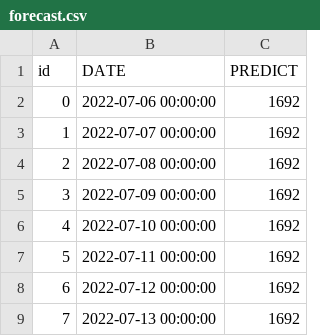
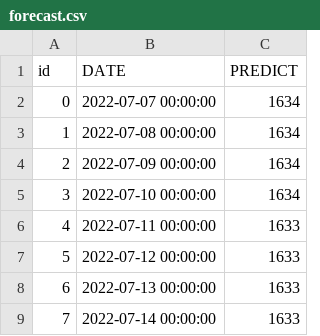
Before and after one commit to lablnet/covid19, a CSV file: web/public/data/forecast.csv, drawn as a sheet.

```diff
--- a/web/public/data/forecast.csv
+++ b/web/public/data/forecast.csv
@@ -1,9 +1,9 @@
 id,DATE,PREDICT
-0,2022-07-06 00:00:00,1692
-1,2022-07-07 00:00:00,1692
-2,2022-07-08 00:00:00,1692
-3,2022-07-09 00:00:00,1692
-4,2022-07-10 00:00:00,1692
-5,2022-07-11 00:00:00,1692
-6,2022-07-12 00:00:00,1692
-7,2022-07-13 00:00:00,1692
+0,2022-07-07 00:00:00,1634
+1,2022-07-08 00:00:00,1634
+2,2022-07-09 00:00:00,1634
+3,2022-07-10 00:00:00,1634
+4,2022-07-11 00:00:00,1633
+5,2022-07-12 00:00:00,1633
+6,2022-07-13 00:00:00,1633
+7,2022-07-14 00:00:00,1633
```
Also changed, not shown: analysis/dailyStats.csv, web/public/data/summery.csv, 13 other files.
